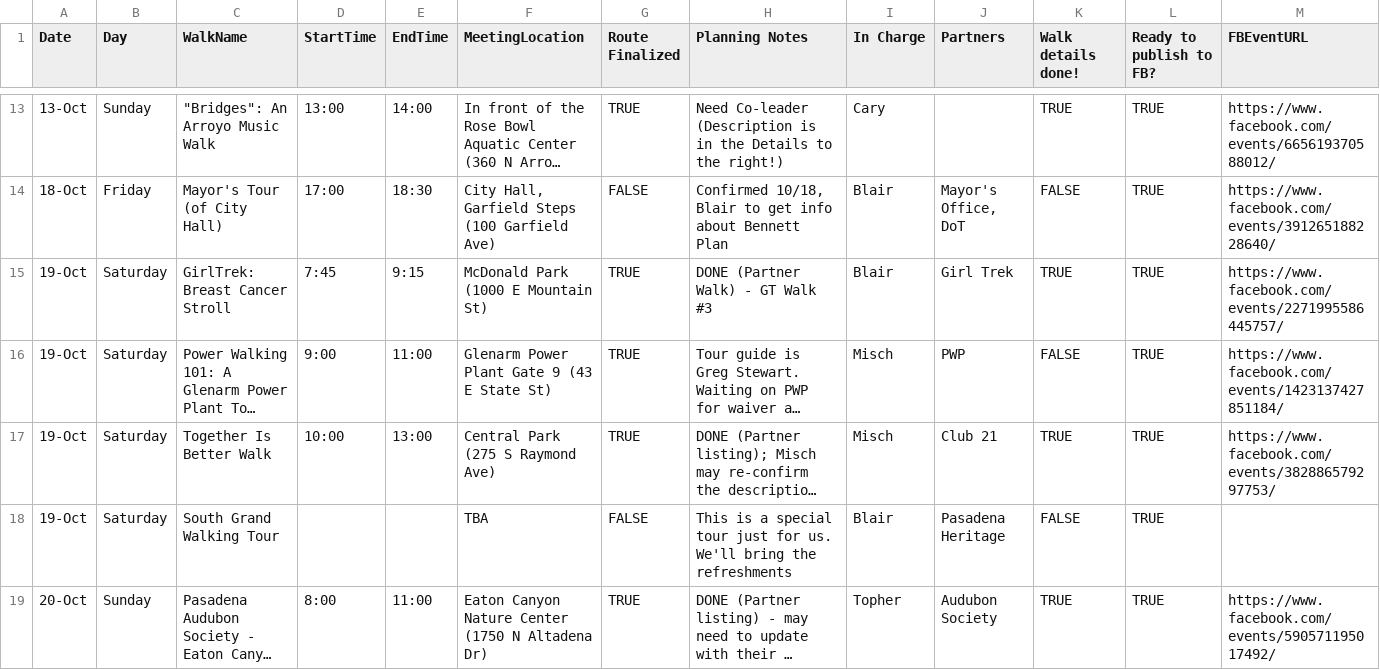
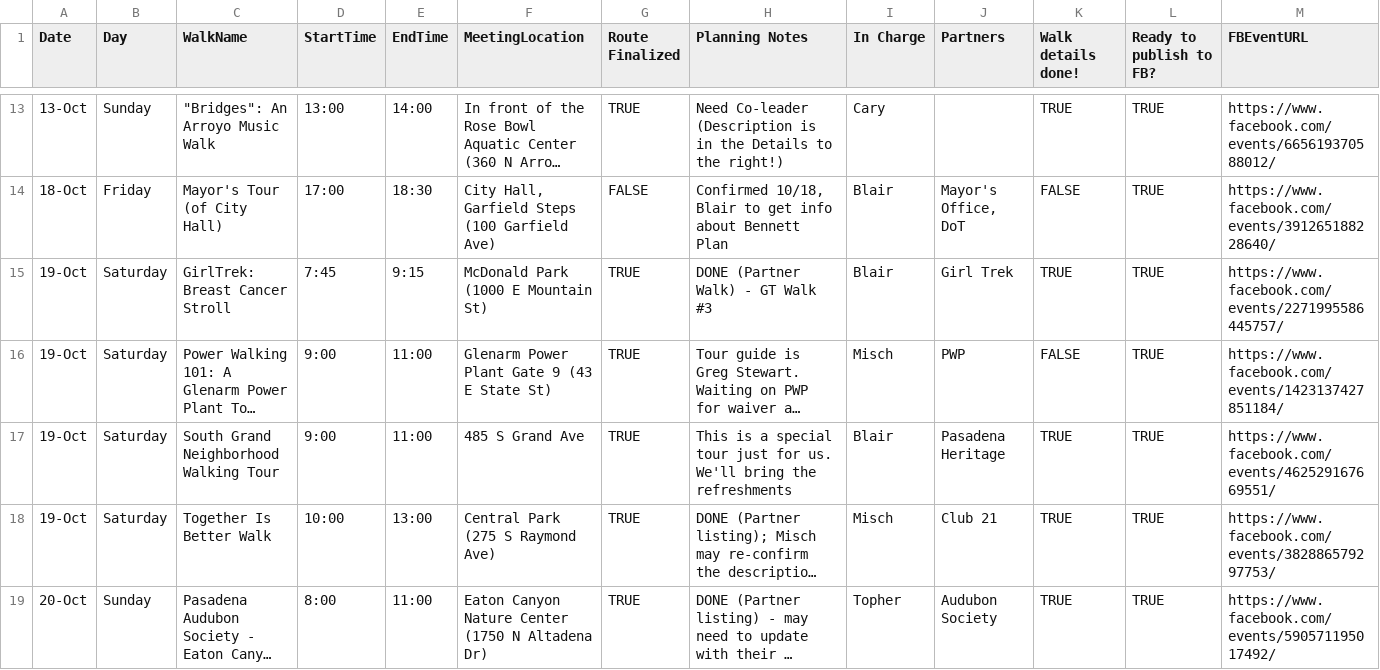
Before and after one commit to pas-csc/website, a CSV file: _data/walkData2019.csv, drawn as a sheet; only a part is shown, gaps mark what is left out; long unchanged cells end in …; removed rows and columns are numbered as before the commit, all else as after; rows hold the shown columns only; the diff covers the shown part only; the diff names each change by its address in the sheet, - before the commit and + after, or states it on an @@ line.

Commit message:
+wfest and s grand

```diff
--- a/_data/walkData2019.csv
+++ b/_data/walkData2019.csv
+row 17: 19-Oct | Saturday | South Grand Neighborhood Walking Tour | 9:00 | 11:00 | 485 S Grand Ave | TRUE | This is a special tour just for us. We'll bring the refreshments | Blair | Pasadena Heritage | TRUE | TRUE | https://www.facebook.com/events/462529167669551/
-row 18: 19-Oct | Saturday | South Grand Walking Tour |  |  | TBA | FALSE | This is a special tour just for us. We'll bring the refreshments | Blair | Pasadena Heritage | FALSE | TRUE
```
Also changed, not shown: 11 edited cells elsewhere in this file, 1 other file.
